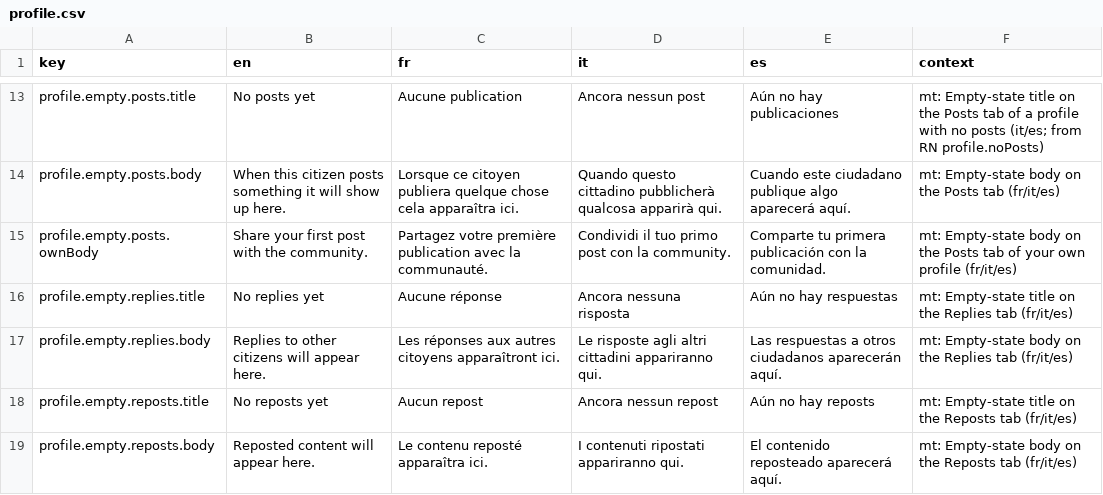
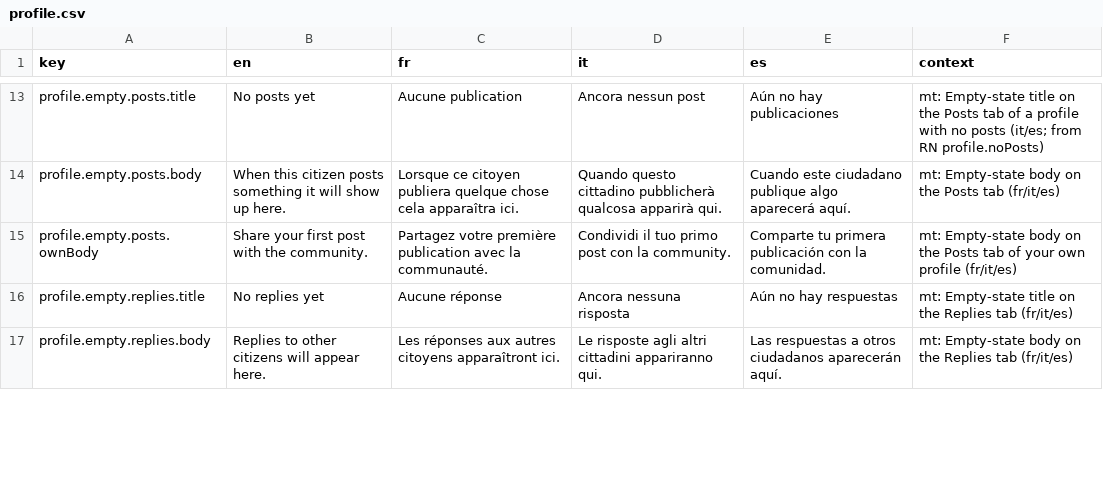
Before and after one commit to RepublikeIO/republike-tech, a CSV file: native/i18n/profile.csv, drawn as a sheet; only a part is shown, gaps mark what is left out; removed rows and columns are numbered as before the commit, all else as after; the diff covers the shown part only; the diff names each change by its address in the sheet, - before the commit and + after, or states it on an @@ line.

Commit message:
fix(i18n): profile third tab is Upvoted (UPVOTED), not Reposts
The third profile tab maps to getUserPosts(UPVOTED), matching RN +
Android; there is no REPOSTS fetch type on the backend. Rename
profile.tab.reposts -> profile.tab.rewarded and
profile.empty.reposts.* -> profile.empty.rewarded.* in the native
i18n source of truth (SCRUM-443 follow-up).

```diff
--- a/native/i18n/profile.csv
+++ b/native/i18n/profile.csv
-row 18: profile.empty.reposts.title | No reposts yet | Aucun repost | Ancora nessun repost | Aún no hay reposts | mt: Empty-state title on the Reposts tab (fr/it/es)
-row 19: profile.empty.reposts.body | Reposted content will appear here. | Le contenu reposté apparaîtra ici. | I contenuti ripostati appariranno qui. | El contenido reposteado aparecerá aquí. | mt: Empty-state body on the Reposts tab (fr/it/es)
```
Also changed, not shown: 7 added rows and 1 removed row elsewhere in this file.
